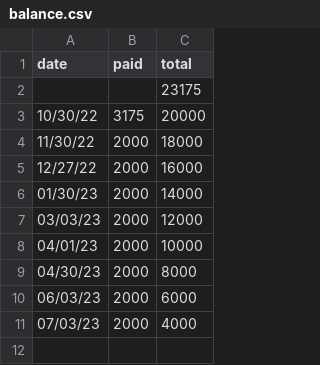
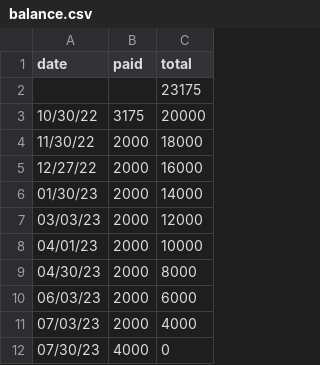
Before and after one commit to jwbat/zsh_scripts, a CSV file: stuff/balance.csv, drawn as a sheet; the diff names each change by its address in the sheet, - before the commit and + after, or states it on an @@ line.

```diff
--- a/stuff/balance.csv
+++ b/stuff/balance.csv
+row 12: 07/30/23 | 4000 | 0
```
Also changed, not shown: 6 other files.
